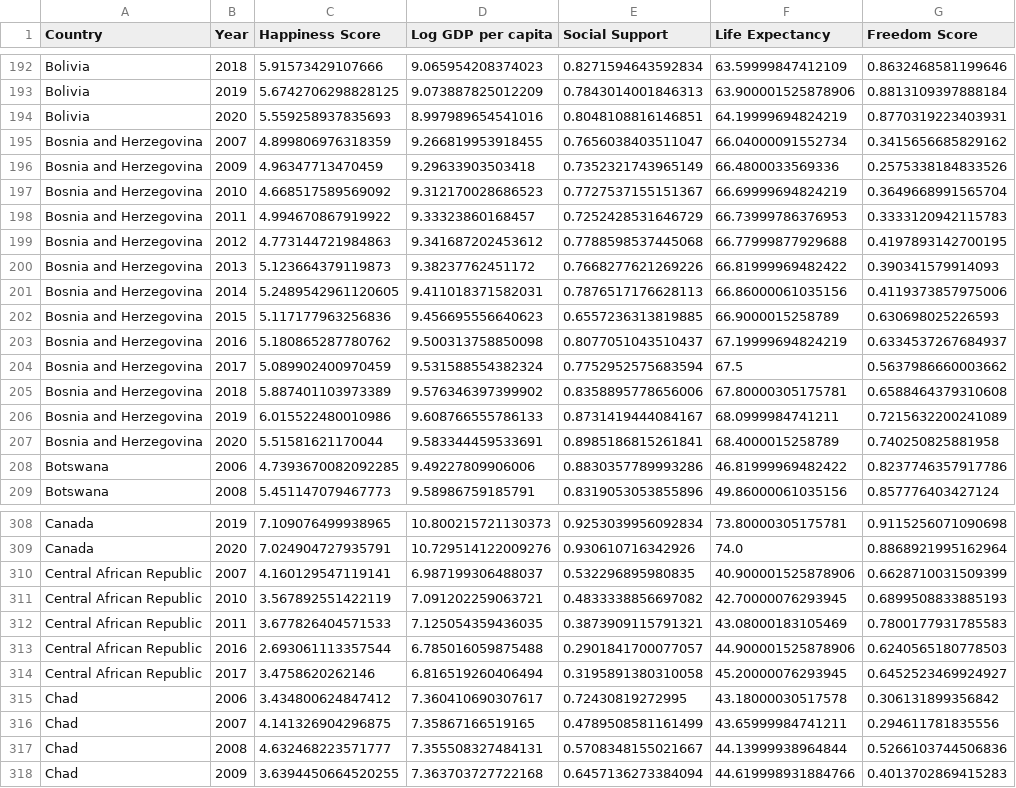
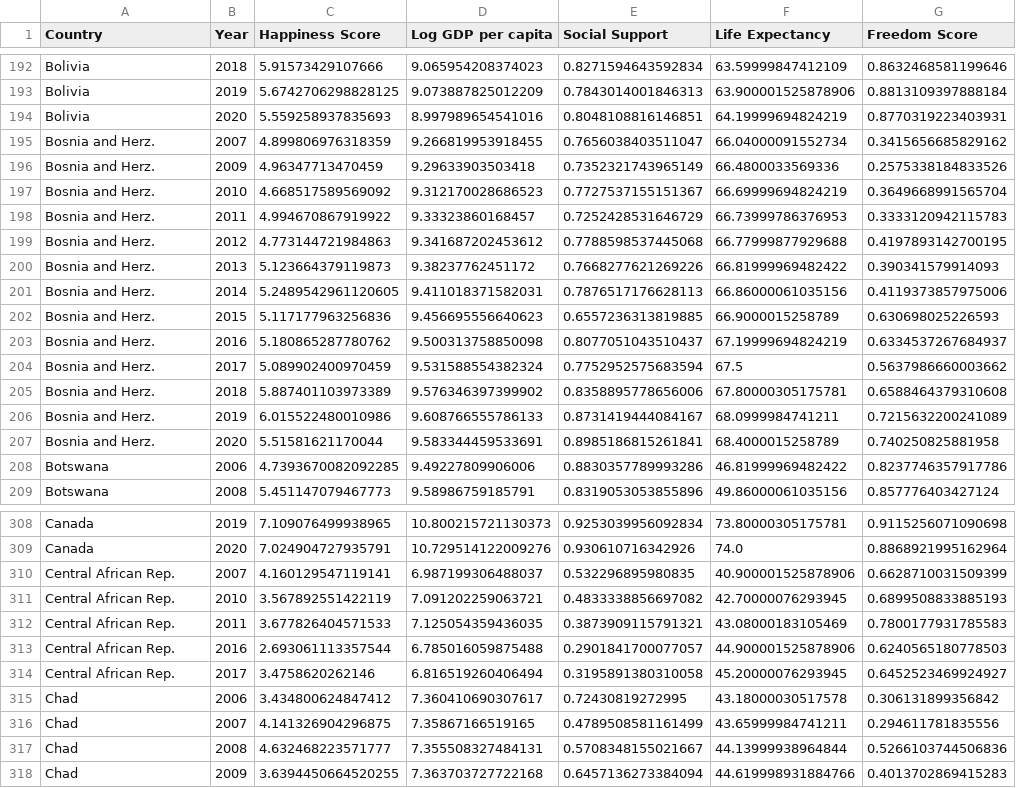
Before and after one commit to wjpang/World-Happiness-Dashboard, a CSV file: data_clean/WHR_data_clean.csv, drawn as a sheet; only a part is shown, gaps mark what is left out; the diff covers the shown part only; the diff names each change by its address in the sheet, - before the commit and + after, or states it on an @@ line.

```diff
--- a/data_clean/WHR_data_clean.csv
+++ b/data_clean/WHR_data_clean.csv
-A195:A207 (Country): Bosnia and Herzegovina
+A195:A207 (Country): Bosnia and Herz.
-A310:A314 (Country): Central African Republic
+A310:A314 (Country): Central African Rep.
```
Also changed, not shown: 53 edited cells elsewhere in this file, data_clean/WHR_data_clean_with_population.csv, 1 other file.
